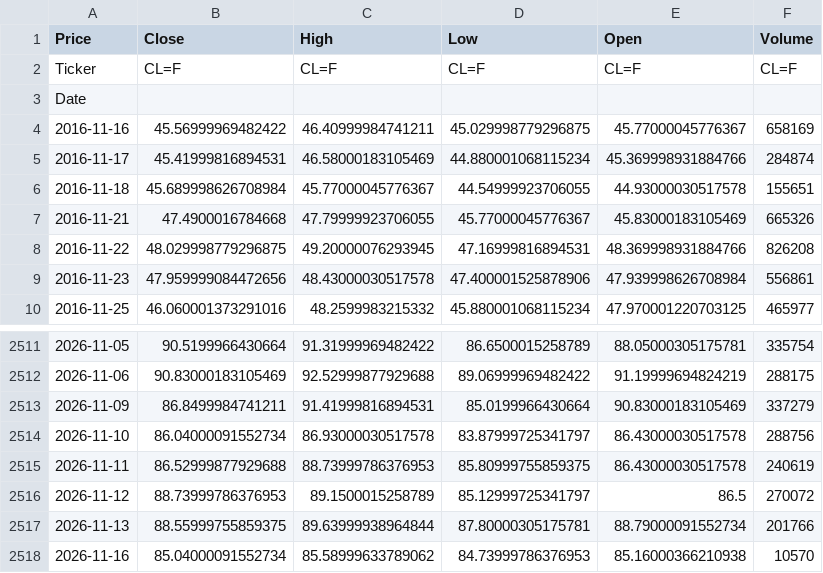
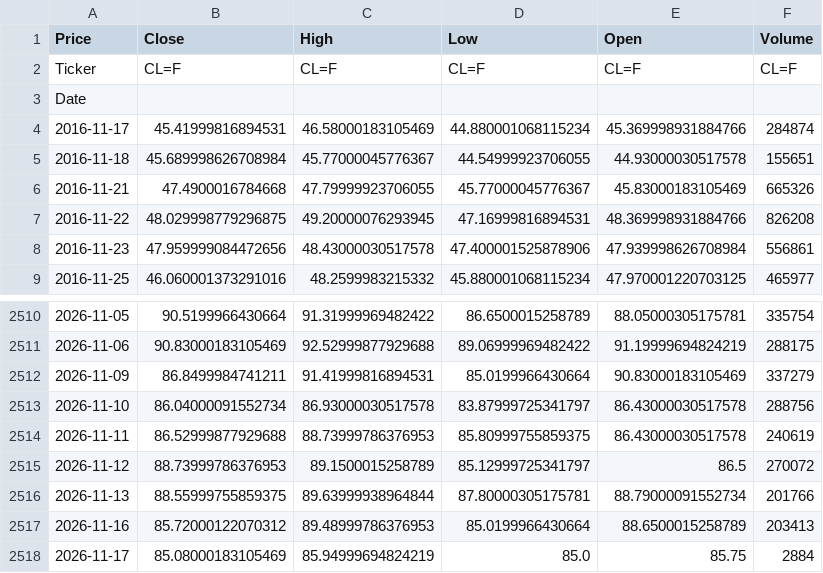
Before and after one commit to elielebos-ui/ai-trade-app, a CSV file: crude_oil_historical_data.csv, drawn as a sheet; only a part is shown, gaps mark what is left out.

```diff
--- a/crude_oil_historical_data.csv
+++ b/crude_oil_historical_data.csv
@@ -3,3 +3,2 @@ Ticker,CL=F,CL=F,CL=F,CL=F,CL=F
 Date,,,,,
-2016-11-16,45.56999969482422,46.40999984741211,45.029998779296875,45.77000045776367,658169
 2016-11-17,45.41999816894531,46.58000183105469,44.880001068115234,45.369998931884766,284874
@@ -2517,2 +2516,3 @@ Date,,,,,
 2026-11-13,88.55999755859375,89.63999938964844,87.80000305175781,88.79000091552734,201766
-2026-11-16,85.04000091552734,85.58999633789062,84.73999786376953,85.16000366210938,10570
+2026-11-16,85.72000122070312,89.48999786376953,85.0199966430664,88.6500015258789,203413
+2026-11-17,85.08000183105469,85.94999694824219,85.0,85.75,2884
```
Also changed, not shown: apple_features.csv, apple_historical_data.csv, 9 other files.
